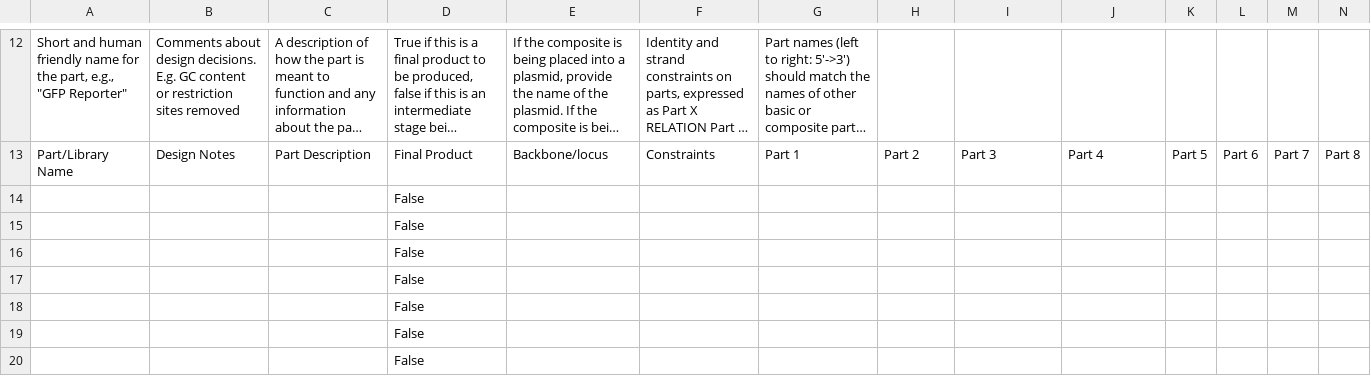
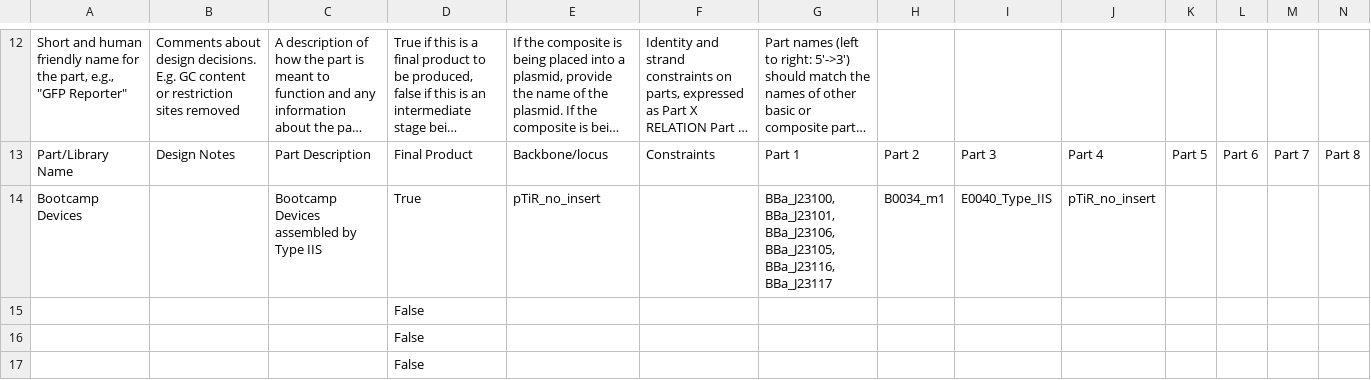
Before and after one commit to vinoo-igem/iGEM-bootcamp-test, a CSV file: views/Libraries and Composites.csv, drawn as a sheet; only a part is shown, gaps mark what is left out; the shorter side is filled out with more unchanged rows; long unchanged cells end in …; removed rows and columns are numbered as before the commit, all else as after; rows hold the shown columns only; the diff names each change by its address in the sheet, - before the commit and + after, or states it on an @@ line.

```diff
--- a/views/Libraries and Composites.csv
+++ b/views/Libraries and Composites.csv
-row 14:  |  |  | False
+row 14: Bootcamp Devices |  | Bootcamp Devices assembled by Type IIS | True | pTiR_no_insert |  | BBa_J23100, BBa_J23101, BBa_J23106, BBa_J23105, BBa_J23116, BBa_J23117 | B0034_m1 | E0040_Type_IIS | pTiR_no_insert
```
Also changed, not shown: views/Parts and Devices.csv, 6 other files.
